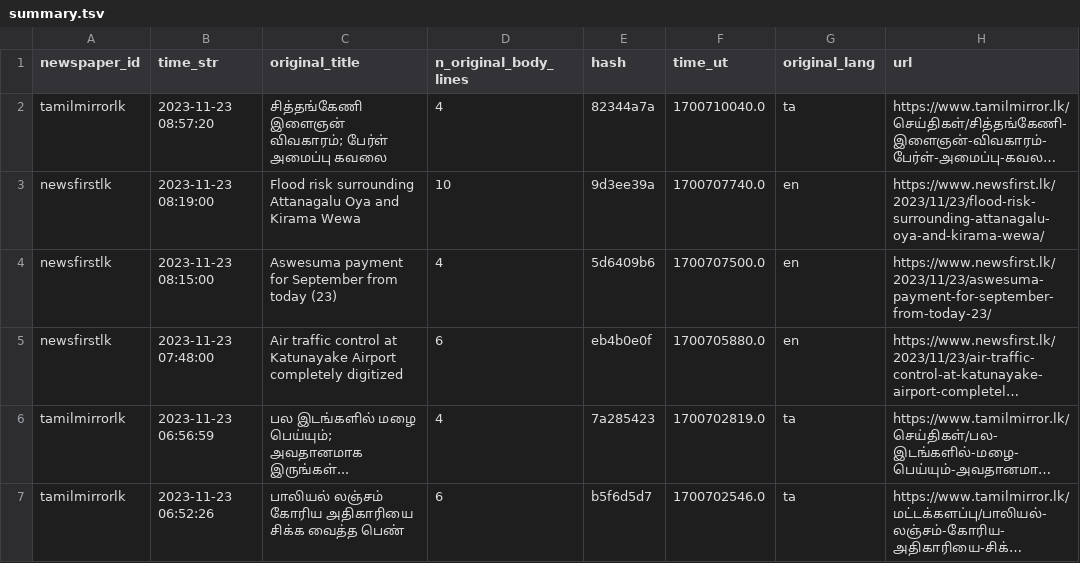
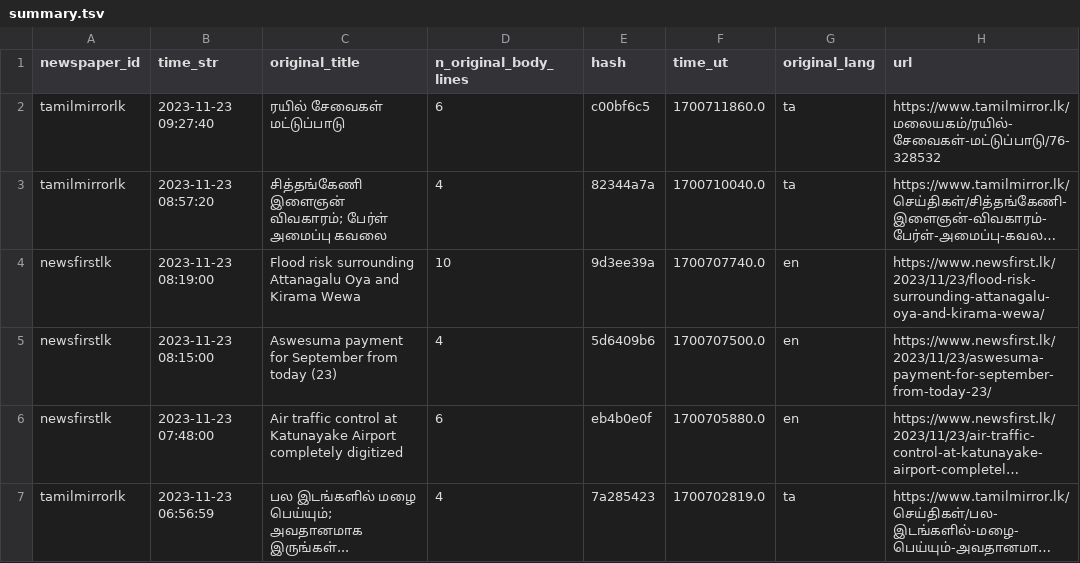
Before and after one commit to nuuuwan/news_lk3_data, a TSV file: reports/summary.tsv, drawn as a sheet; only a part is shown; the shorter side is filled out with more unchanged rows; long unchanged cells end in …; the diff names each change by its address in the sheet, - before the commit and + after, or states it on an @@ line.

Commit message:
Uploaded reports

```diff
--- a/reports/summary.tsv
+++ b/reports/summary.tsv
+row 2: tamilmirrorlk | 2023-11-23 09:27:40 | ரயில் சேவைகள் மட்டுப்பாடு | 6 | c00bf6c5 | 1700711860.0 | ta | https://www.tamilmirror.lk/மலையகம்/ரயில்-சேவைகள்-மட்டுப்பாடு/76-328532
```
Also changed, not shown: 1 other file.
